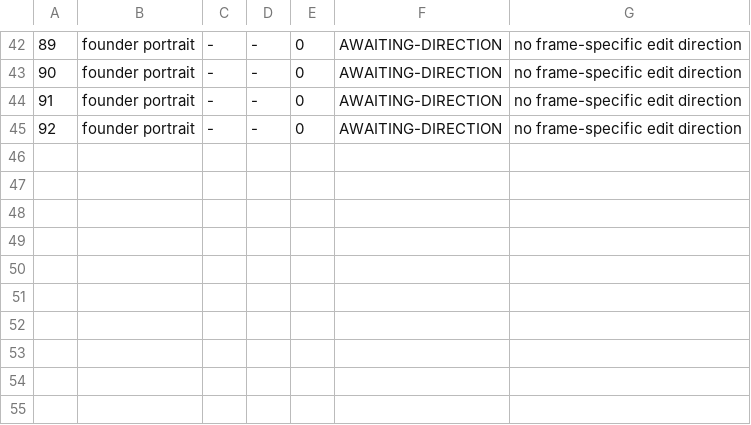
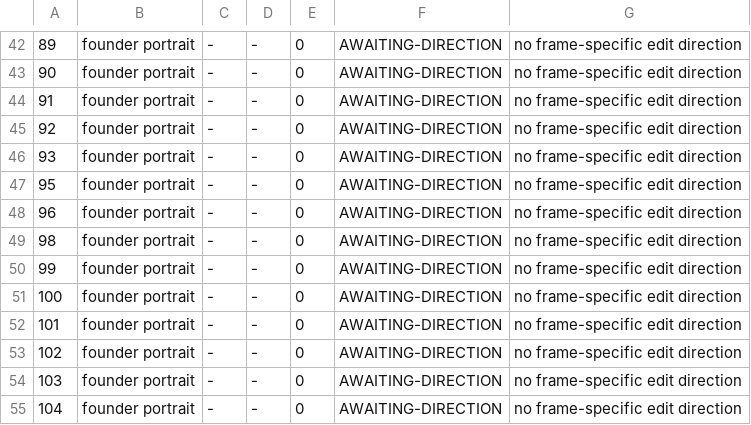
Before and after one commit to Handtomouse/maplemoon-hero-mockups, a TSV file: _wip/evidence/SHOOT-STATUS.tsv, drawn as a sheet; only a part is shown, gaps mark what is left out; the diff names each change by its address in the sheet, - before the commit and + after, or states it on an @@ line.

Commit message:
status(93-104): log 10 awaiting shoot frames

```diff
--- a/_wip/evidence/SHOOT-STATUS.tsv
+++ b/_wip/evidence/SHOOT-STATUS.tsv
+row 46: 93 | founder portrait | - | - | 0 | AWAITING-DIRECTION | no frame-specific edit direction
+row 47: 95 | founder portrait | - | - | 0 | AWAITING-DIRECTION | no frame-specific edit direction
+row 48: 96 | founder portrait | - | - | 0 | AWAITING-DIRECTION | no frame-specific edit direction
+row 49: 98 | founder portrait | - | - | 0 | AWAITING-DIRECTION | no frame-specific edit direction
+row 50: 99 | founder portrait | - | - | 0 | AWAITING-DIRECTION | no frame-specific edit direction
+row 51: 100 | founder portrait | - | - | 0 | AWAITING-DIRECTION | no frame-specific edit direction
+row 52: 101 | founder portrait | - | - | 0 | AWAITING-DIRECTION | no frame-specific edit direction
+row 53: 102 | founder portrait | - | - | 0 | AWAITING-DIRECTION | no frame-specific edit direction
+row 54: 103 | founder portrait | - | - | 0 | AWAITING-DIRECTION | no frame-specific edit direction
+row 55: 104 | founder portrait | - | - | 0 | AWAITING-DIRECTION | no frame-specific edit direction
```
